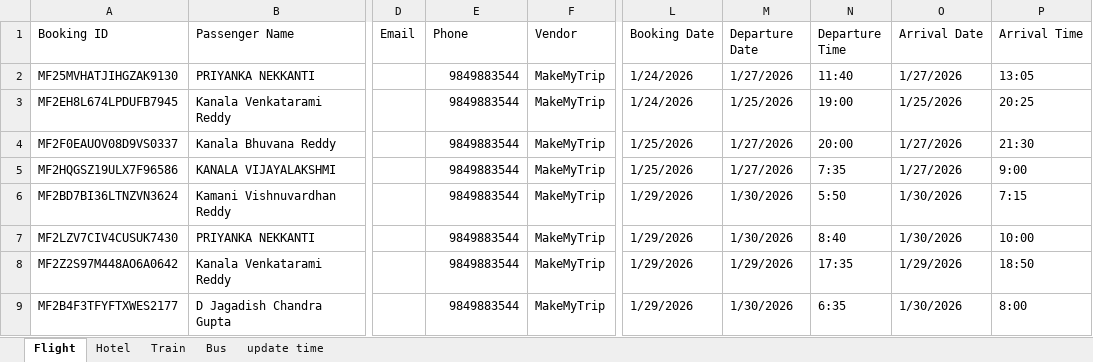
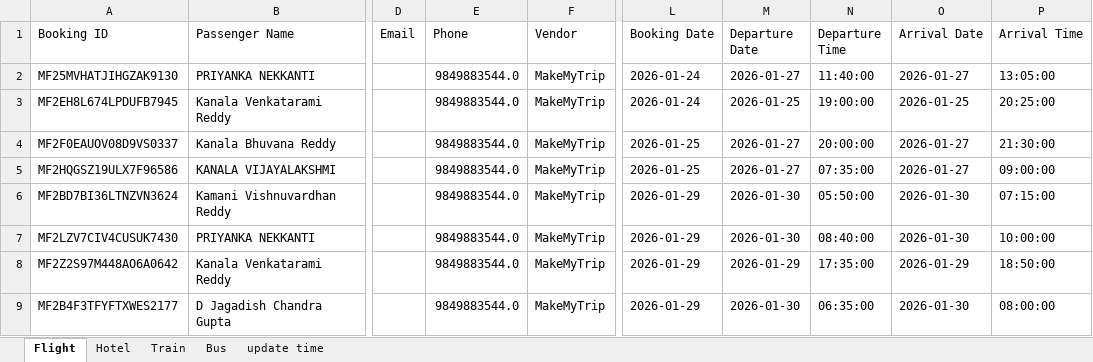
Before and after one commit to vidyasagar1432/Booking-App, an Excel workbook: bookings.xlsx, sheet Flight, drawn as a sheet; only a part is shown, gaps mark what is left out; values as stored, in another font and other column widths than the file's, no cell formats; the diff covers the shown part only; the diff names each change by its address in the sheet, - before the commit and + after, or states it on an @@ line.

Commit message:
`Refactor bookings data processing and display in dashboard and mode_booking pages`

```diff
--- a/bookings.xlsx (sheet Flight)
+++ b/bookings.xlsx (sheet Flight)
-E2:E9 (Phone): 9849883544
+E2:E9 (Phone): 9849883544.0
-L2:L3 (Booking Date): 1/24/2026
+L2:L3 (Booking Date): 2026-01-24
-M2 (Departure Date): 1/27/2026
+M2 (Departure Date): 2026-01-27
-N2 (Departure Time): 11:40
+N2 (Departure Time): 11:40:00
-O2 (Arrival Date): 1/27/2026
+O2 (Arrival Date): 2026-01-27
-P2 (Arrival Time): 13:05
+P2 (Arrival Time): 13:05:00
-M3 (Departure Date): 1/25/2026
+M3 (Departure Date): 2026-01-25
-N3 (Departure Time): 19:00
+N3 (Departure Time): 19:00:00
-O3 (Arrival Date): 1/25/2026
+O3 (Arrival Date): 2026-01-25
-P3 (Arrival Time): 20:25
+P3 (Arrival Time): 20:25:00
-L4:L5 (Booking Date): 1/25/2026
+L4:L5 (Booking Date): 2026-01-25
-M4:M5 (Departure Date): 1/27/2026
+M4:M5 (Departure Date): 2026-01-27
-N4 (Departure Time): 20:00
+N4 (Departure Time): 20:00:00
-O4:O5 (Arrival Date): 1/27/2026
+O4:O5 (Arrival Date): 2026-01-27
-P4 (Arrival Time): 21:30
+P4 (Arrival Time): 21:30:00
-N5 (Departure Time): 7:35
+N5 (Departure Time): 07:35:00
-P5 (Arrival Time): 9:00
+P5 (Arrival Time): 09:00:00
-L6:L9 (Booking Date): 1/29/2026
+L6:L9 (Booking Date): 2026-01-29
-M6:M7 (Departure Date): 1/30/2026
+M6:M7 (Departure Date): 2026-01-30
-N6 (Departure Time): 5:50
+N6 (Departure Time): 05:50:00
-O6:O7 (Arrival Date): 1/30/2026
+O6:O7 (Arrival Date): 2026-01-30
-P6 (Arrival Time): 7:15
+P6 (Arrival Time): 07:15:00
-N7 (Departure Time): 8:40
+N7 (Departure Time): 08:40:00
-P7 (Arrival Time): 10:00
+P7 (Arrival Time): 10:00:00
-M8 (Departure Date): 1/29/2026
+M8 (Departure Date): 2026-01-29
-N8 (Departure Time): 17:35
+N8 (Departure Time): 17:35:00
-O8 (Arrival Date): 1/29/2026
+O8 (Arrival Date): 2026-01-29
-P8 (Arrival Time): 18:50
+P8 (Arrival Time): 18:50:00
-M9 (Departure Date): 1/30/2026
+M9 (Departure Date): 2026-01-30
-N9 (Departure Time): 6:35
+N9 (Departure Time): 06:35:00
-O9 (Arrival Date): 1/30/2026
+O9 (Arrival Date): 2026-01-30
-P9 (Arrival Time): 8:00
+P9 (Arrival Time): 08:00:00
```
Also changed, not shown: 83 edited cells elsewhere in this sheet, sheet Bus, sheet Train, sheet update time, sheet Hotel, cell formats, formulas that keep their value, 3 other files.
